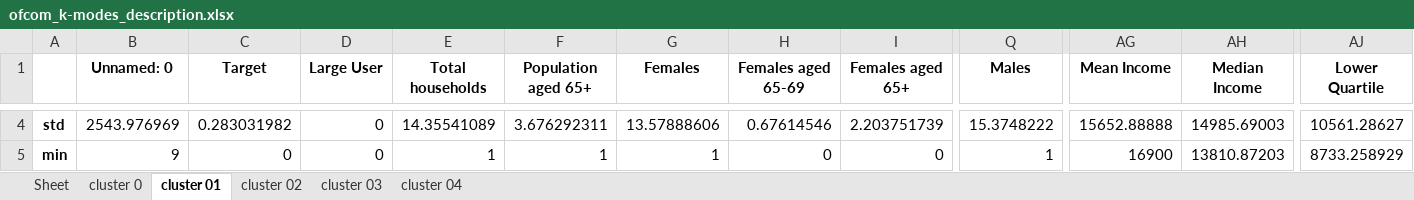
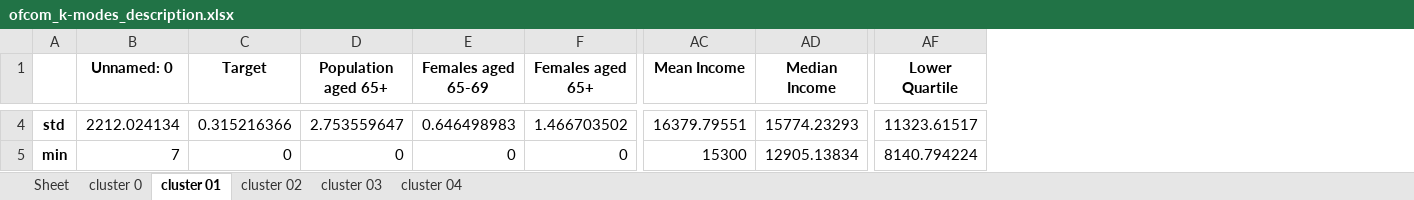
Before and after one commit to isabellebond/MScProject, an Excel workbook: ofcom_k-modes_description.xlsx, sheet cluster 01, drawn as a sheet; only a part is shown, gaps mark what is left out; values as stored, in another font and other column widths than the file's, no borders; removed rows and columns are numbered as before the commit, all else as after; the diff covers the shown part only; the diff names each change by its address in the sheet, - before the commit and + after, or states it on an @@ line.

Commit message:
new cluster

```diff
--- a/ofcom_k-modes_description.xlsx (sheet cluster 01)
+++ b/ofcom_k-modes_description.xlsx (sheet cluster 01)
-column D (Large User), rows 4-5: 0 | 0
-column E (Total households), rows 4-5: 14.35541089 | 1
-column G (Females), rows 4-5: 13.57888606 | 1
-column Q (Males), rows 4-5: 15.3748222 | 1
-B4 (Unnamed: 0): 2543.976969
+B4 (Unnamed: 0): 2212.024134
-C4 (Target): 0.283031982
+C4 (Target): 0.315216366
-D4 (Population aged 65+): 3.676292311
+D4 (Population aged 65+): 2.753559647
-E4 (Females aged 65-69): 0.67614546
+E4 (Females aged 65-69): 0.646498983
-F4 (Females aged 65+): 2.203751739
+F4 (Females aged 65+): 1.466703502
-AC4 (Mean Income): 15652.88888
+AC4 (Mean Income): 16379.79551
-AD4 (Median Income): 14985.69003
+AD4 (Median Income): 15774.23293
-AF4 (Lower Quartile): 10561.28627
+AF4 (Lower Quartile): 11323.61517
-B5 (Unnamed: 0): 9
+B5 (Unnamed: 0): 7
-D5 (Population aged 65+): 1
+D5 (Population aged 65+): 0
-AC5 (Mean Income): 16900
+AC5 (Mean Income): 15300
-AD5 (Median Income): 13810.87203
+AD5 (Median Income): 12905.13834
-AF5 (Lower Quartile): 8733.258929
+AF5 (Lower Quartile): 8140.794224
```
Also changed, not shown: 1 added row, 1 removed row and 129 edited cells elsewhere in this sheet, sheet cluster 04, sheet cluster 02, sheet cluster 0, sheet cluster 03, 6 other files.
